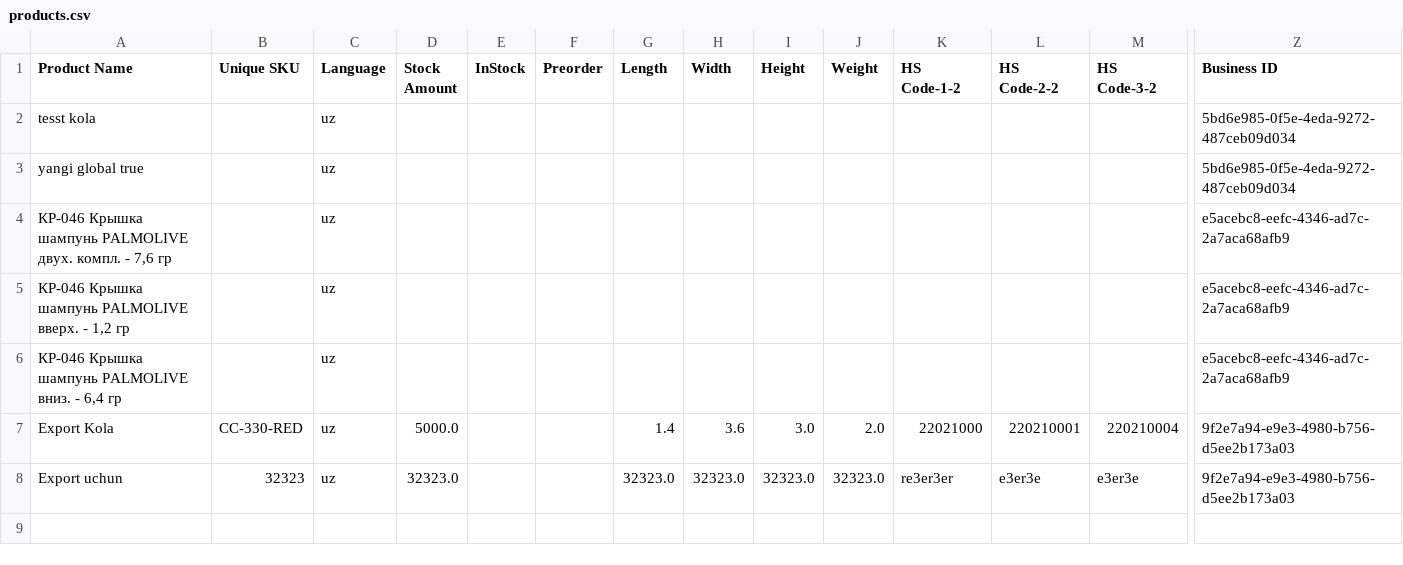
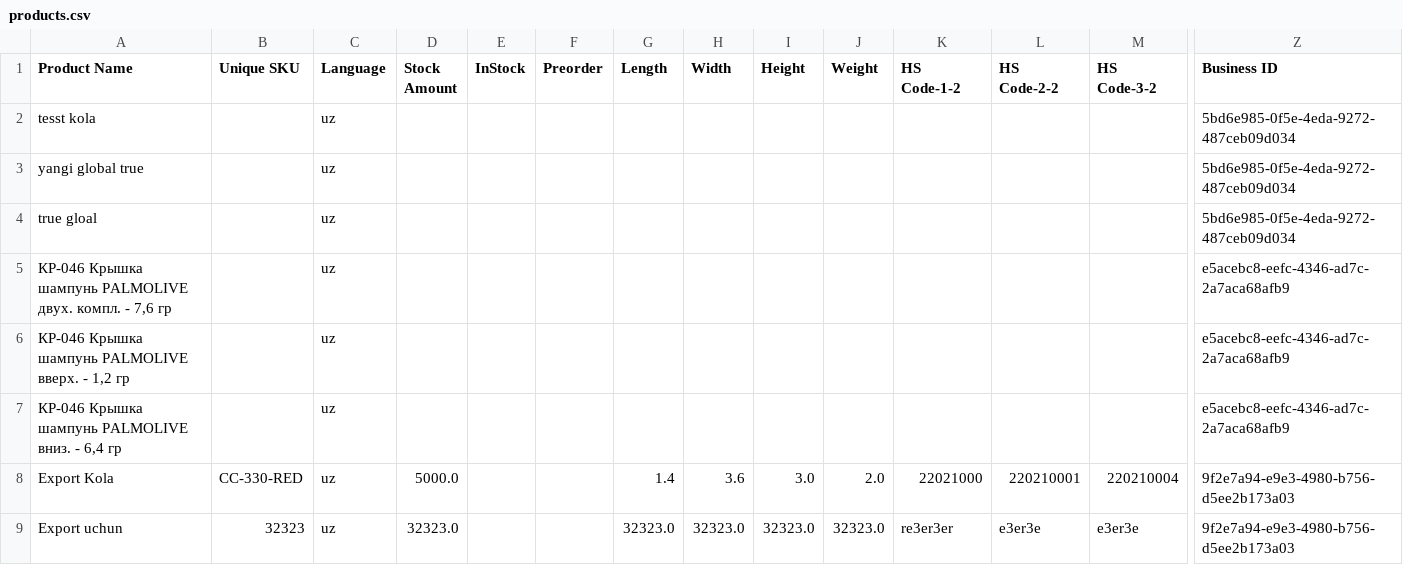
Before and after one commit to samirsharipov/dizGOBackend, a CSV file: target/classes/products.csv, drawn as a sheet; only a part is shown, gaps mark what is left out; rows hold the shown columns only; the diff names each change by its address in the sheet, - before the commit and + after, or states it on an @@ line.

```diff
--- a/target/classes/products.csv
+++ b/target/classes/products.csv
+row 4: true gloal |  | uz |  |  |  |  |  |  |  |  |  |  | 5bd6e985-0f5e-4eda-9272-487ceb09d034
```
Also changed, not shown: 4 other files.
